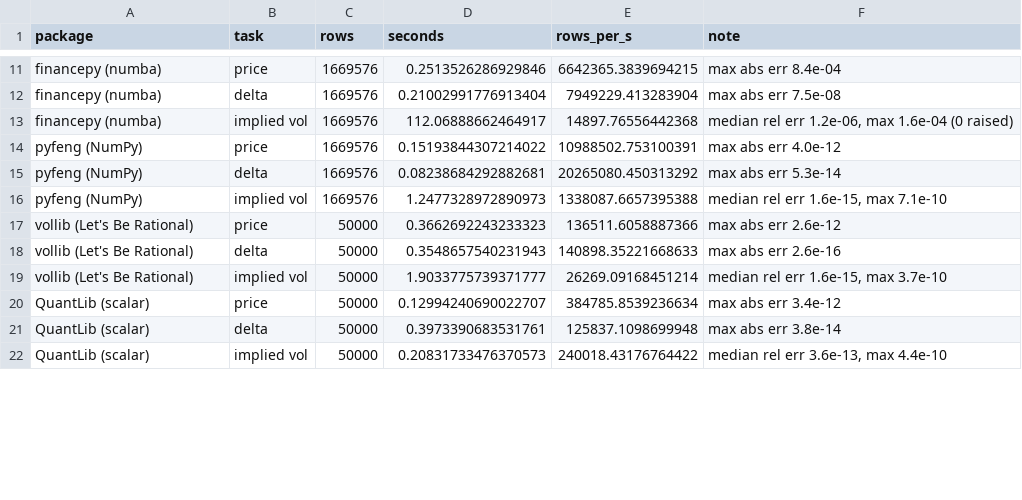
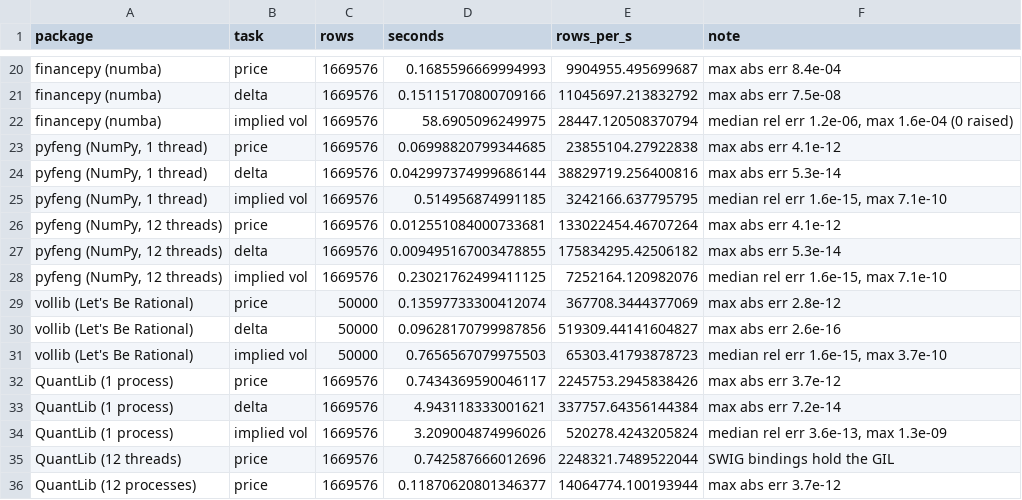
Before and after one commit to matthewgson/quantpolars, a CSV file: benchmarks/packages_results.csv, drawn as a sheet; only a part is shown, gaps mark what is left out; removed rows and columns are numbered as before the commit, all else as after; the diff covers the shown part only; the diff names each change by its address in the sheet, - before the commit and + after, or states it on an @@ line.

```diff
--- a/benchmarks/packages_results.csv
+++ b/benchmarks/packages_results.csv
-D20 (seconds): 0.2513526286929846
+D20 (seconds): 0.1685596669994993
-E20 (rows_per_s): 6642365.3839694215
+E20 (rows_per_s): 9904955.495699687
-D21 (seconds): 0.21002991776913404
+D21 (seconds): 0.15115170800709166
-E21 (rows_per_s): 7949229.413283904
+E21 (rows_per_s): 11045697.213832792
-D22 (seconds): 112.06888662464917
+D22 (seconds): 58.6905096249975
-E22 (rows_per_s): 14897.76556442368
+E22 (rows_per_s): 28447.120508370794
-A23:A25 (package): pyfeng (NumPy)
+A23:A25 (package): pyfeng (NumPy, 1 thread)
-D23 (seconds): 0.15193844307214022
+D23 (seconds): 0.06998820799344685
-E23 (rows_per_s): 10988502.753100391
+E23 (rows_per_s): 23855104.27922838
-F23 (note): max abs err 4.0e-12
+F23 (note): max abs err 4.1e-12
-D24 (seconds): 0.08238684292882681
+D24 (seconds): 0.042997374999686144
-E24 (rows_per_s): 20265080.450313292
+E24 (rows_per_s): 38829719.256400816
-D25 (seconds): 1.2477328972890973
+D25 (seconds): 0.514956874991185
-E25 (rows_per_s): 1338087.6657395388
+E25 (rows_per_s): 3242166.637795795
+row 26: pyfeng (NumPy, 12 threads) | price | 1669576 | 0.012551084000733681 | 133022454.46707264 | max abs err 4.1e-12
+row 27: pyfeng (NumPy, 12 threads) | delta | 1669576 | 0.009495167003478855 | 175834295.42506182 | max abs err 5.3e-14
+row 28: pyfeng (NumPy, 12 threads) | implied vol | 1669576 | 0.23021762499411125 | 7252164.120982076 | median rel err 1.6e-15, max 7.1e-10
-D29 (seconds): 0.3662692243233323
+D29 (seconds): 0.13597733300412074
-E29 (rows_per_s): 136511.6058887366
+E29 (rows_per_s): 367708.3444377069
-F29 (note): max abs err 2.6e-12
+F29 (note): max abs err 2.8e-12
-D30 (seconds): 0.3548657540231943
+D30 (seconds): 0.09628170799987856
-E30 (rows_per_s): 140898.35221668633
+E30 (rows_per_s): 519309.44141604827
-D31 (seconds): 1.9033775739371777
+D31 (seconds): 0.7656567079975503
-E31 (rows_per_s): 26269.09168451214
+E31 (rows_per_s): 65303.41793878723
-row 20: QuantLib (scalar) | price | 50000 | 0.12994240690022707 | 384785.8539236634 | max abs err 3.4e-12
-row 21: QuantLib (scalar) | delta | 50000 | 0.3973390683531761 | 125837.1098699948 | max abs err 3.8e-14
-row 22: QuantLib (scalar) | implied vol | 50000 | 0.20831733476370573 | 240018.43176764422 | median rel err 3.6e-13, max 4.4e-10
+row 32: QuantLib (1 process) | price | 1669576 | 0.7434369590046117 | 2245753.2945838426 | max abs err 3.7e-12
+row 33: QuantLib (1 process) | delta | 1669576 | 4.943118333001621 | 337757.64356144384 | max abs err 7.2e-14
+row 34: QuantLib (1 process) | implied vol | 1669576 | 3.209004874996026 | 520278.4243205824 | median rel err 3.6e-13, max 1.3e-09
+row 35: QuantLib (12 threads) | price | 1669576 | 0.742587666012696 | 2248321.7489522044 | SWIG bindings hold the GIL
+row 36: QuantLib (12 processes) | price | 1669576 | 0.11870620801346377 | 14064774.100193944 | max abs err 3.7e-12
```
Also changed, not shown: 11 added rows and 36 edited cells elsewhere in this file, 41 other files.
